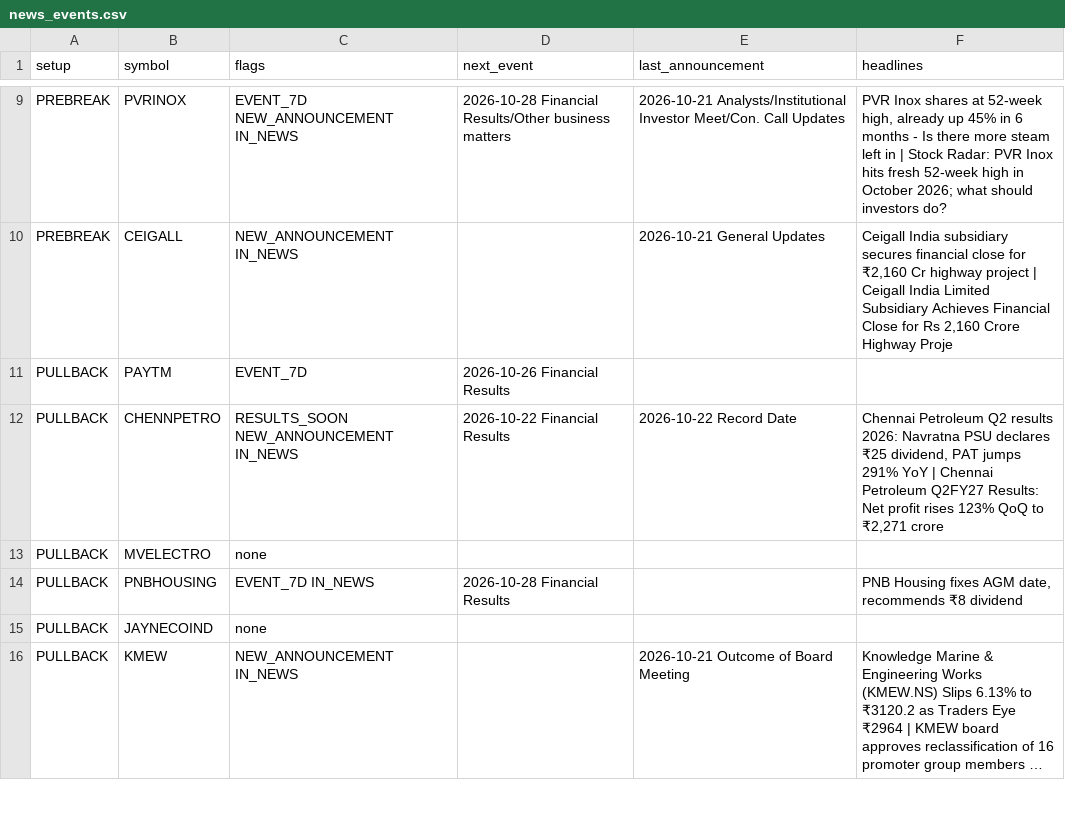
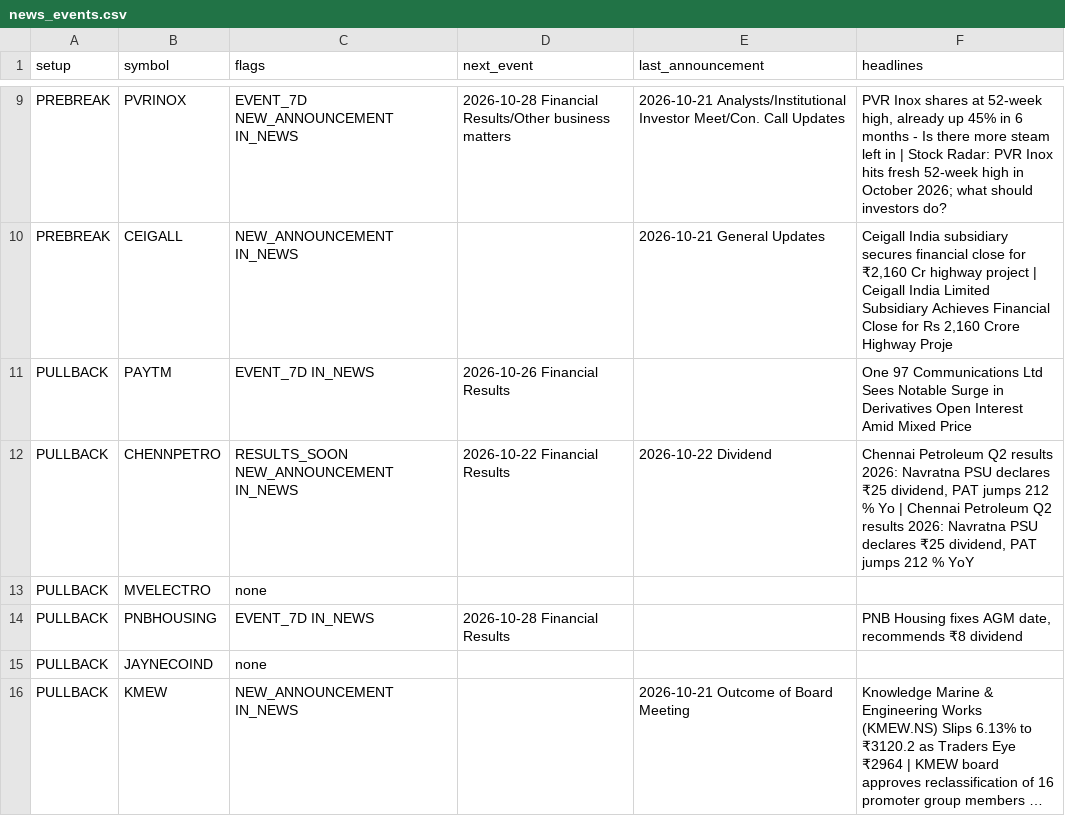
Before and after one commit to sufikipl-ops/swing-auto, a CSV file: docs/news_events.csv, drawn as a sheet; only a part is shown, gaps mark what is left out; long unchanged cells end in …; the diff covers the shown part only.

```diff
--- a/docs/news_events.csv
+++ b/docs/news_events.csv
@@ -10,4 +10,4 @@ PREBREAK,PVRINOX,EVENT_7D NEW_ANNOUNCEMENT IN_NEWS,2026-10-28 Financial Results/
 PREBREAK,CEIGALL,NEW_ANNOUNCEMENT IN_NEWS,,2026-10-21 General Updates,"Ceigall India subsidiary secures financial close for ₹2,160 Cr highway project | Ceigall India Limited Subsidiary Achieves Financial Close for Rs 2,160 Crore Highway Proje"
-PULLBACK,PAYTM,EVENT_7D,2026-10-26 Financial Results,,
-PULLBACK,CHENNPETRO,RESULTS_SOON NEW_ANNOUNCEMENT IN_NEWS,2026-10-22 Financial Results,2026-10-22 Record Date,"Chennai Petroleum Q2 results 2026: Navratna PSU declares  ₹25 dividend, PAT jumps 291% YoY | Chennai Petroleum Q2FY27 Results: Net profit rises 123% QoQ to ₹2,271 crore"
+PULLBACK,PAYTM,EVENT_7D IN_NEWS,2026-10-26 Financial Results,,One 97 Communications Ltd Sees Notable Surge in Derivatives Open Interest Amid Mixed Price
+PULLBACK,CHENNPETRO,RESULTS_SOON NEW_ANNOUNCEMENT IN_NEWS,2026-10-22 Financial Results,2026-10-22 Dividend,"Chennai Petroleum Q2 results 2026: Navratna PSU declares  ₹25 dividend, PAT jumps 212 % Yo | Chennai Petroleum Q2 results 2026: Navratna PSU declares ₹25 dividend, PAT jumps 212 % YoY"
 PULLBACK,MVELECTRO,none,,,
```
Also changed, not shown: 14 edited cells elsewhere in this file, out/news_events.csv, 7 other files.
